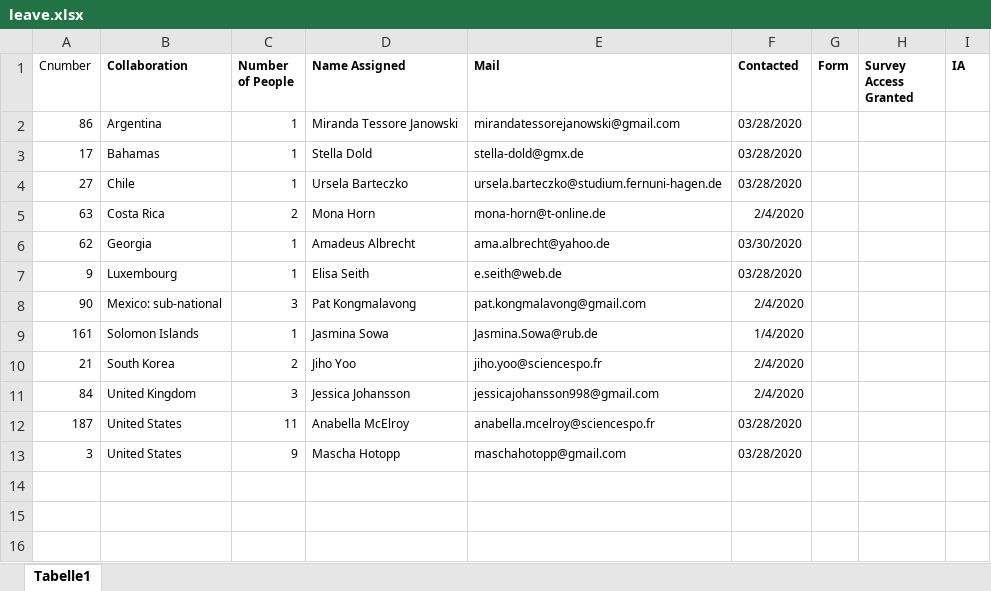
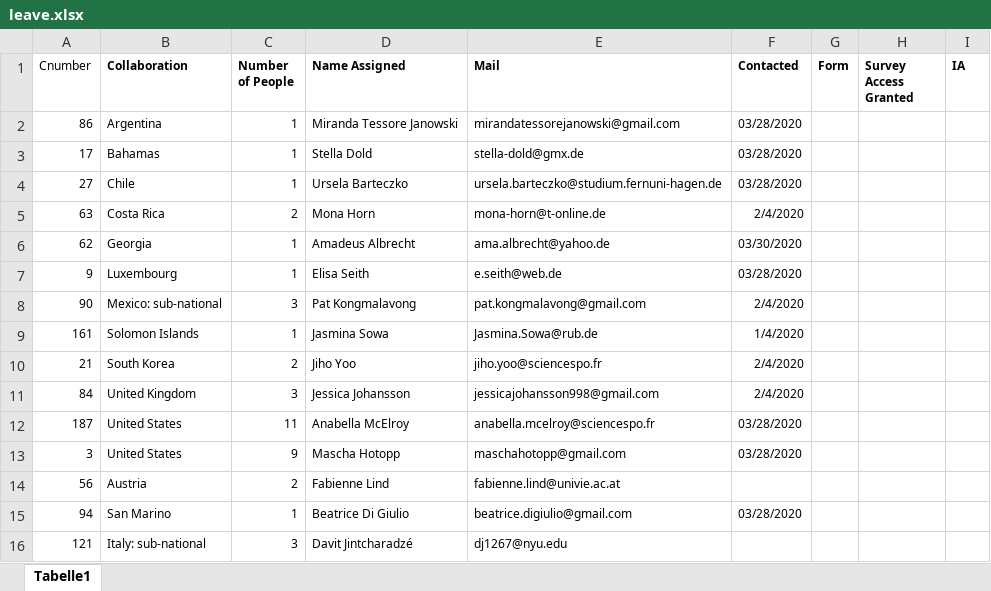
Before and after one commit to LuMesserschmidt/CoronaNet, an Excel workbook: data/people/RA/leave.xlsx, sheet Tabelle1, drawn as a sheet; values as stored, in another font and other column widths than the file's, no borders; the diff names each change by its address in the sheet, - before the commit and + after, or states it on an @@ line.

```diff
--- a/data/people/RA/leave.xlsx (sheet Tabelle1)
+++ b/data/people/RA/leave.xlsx (sheet Tabelle1)
+row 14: 56 | Austria | 2 | Fabienne Lind | fabienne.lind@univie.ac.at
+row 15: 94 | San Marino | 1 | Beatrice Di Giulio | beatrice.digiulio@gmail.com | 03/28/2020
+row 16: 121 | Italy: sub-national | 3 | Davit Jintcharadzé | dj1267@nyu.edu
```
Also changed, not shown: docs/data/people/RA/leave.xlsx, 22 other files.
